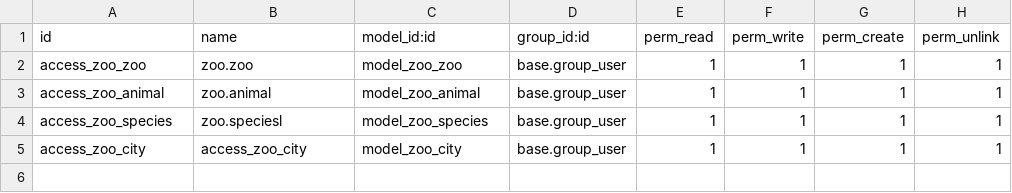
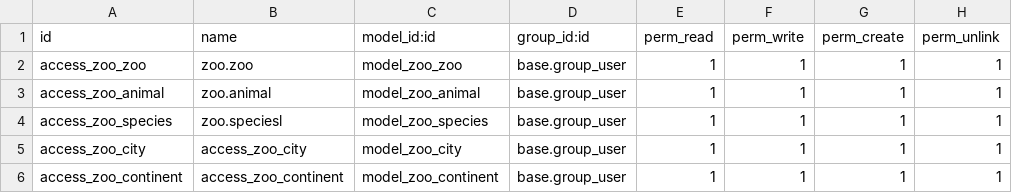
Before and after one commit to Rauliker/zoo_raul, a CSV file: security/ir.model.access.csv, drawn as a sheet; the diff names each change by its address in the sheet, - before the commit and + after, or states it on an @@ line.

Commit message:
agraga modelo continentes

```diff
--- a/security/ir.model.access.csv
+++ b/security/ir.model.access.csv
+row 6: access_zoo_continent | access_zoo_continent | model_zoo_continent | base.group_user | 1 | 1 | 1 | 1
```
Also changed, not shown: 3 other files.
